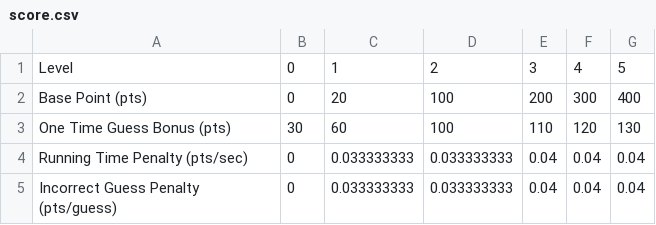
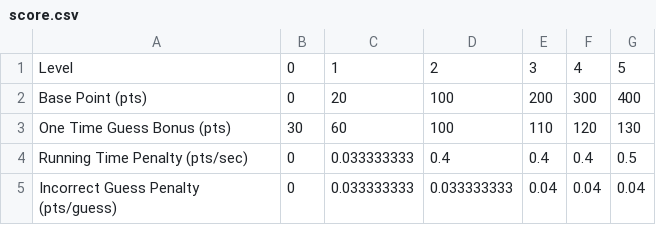
Before and after one commit to Licktopia/ChampionsOfSudoku2, a CSV file: app/src/main/assets/score.csv, drawn as a sheet.

```diff
--- a/app/src/main/assets/score.csv
+++ b/app/src/main/assets/score.csv
@@ -3,3 +3,3 @@ Base Point (pts),0,20,100,200,300,400
 One Time Guess Bonus (pts),30,60,100,110,120,130
-Running Time Penalty (pts/sec),0,0.033333333,0.033333333,0.04,0.04,0.04
+Running Time Penalty (pts/sec),0,0.033333333,0.4,0.4,0.4,0.5
 Incorrect Guess Penalty (pts/guess),0,0.033333333,0.033333333,0.04,0.04,0.04
```
Also changed, not shown: 9 other files.
